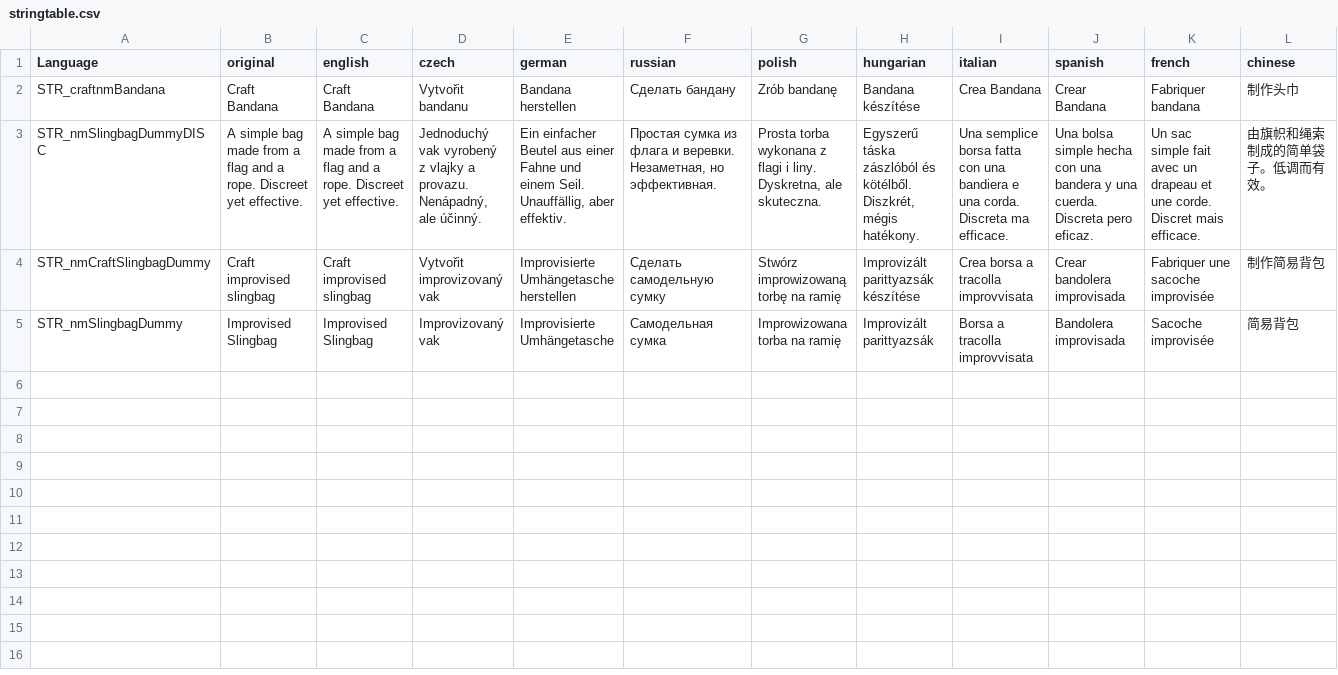
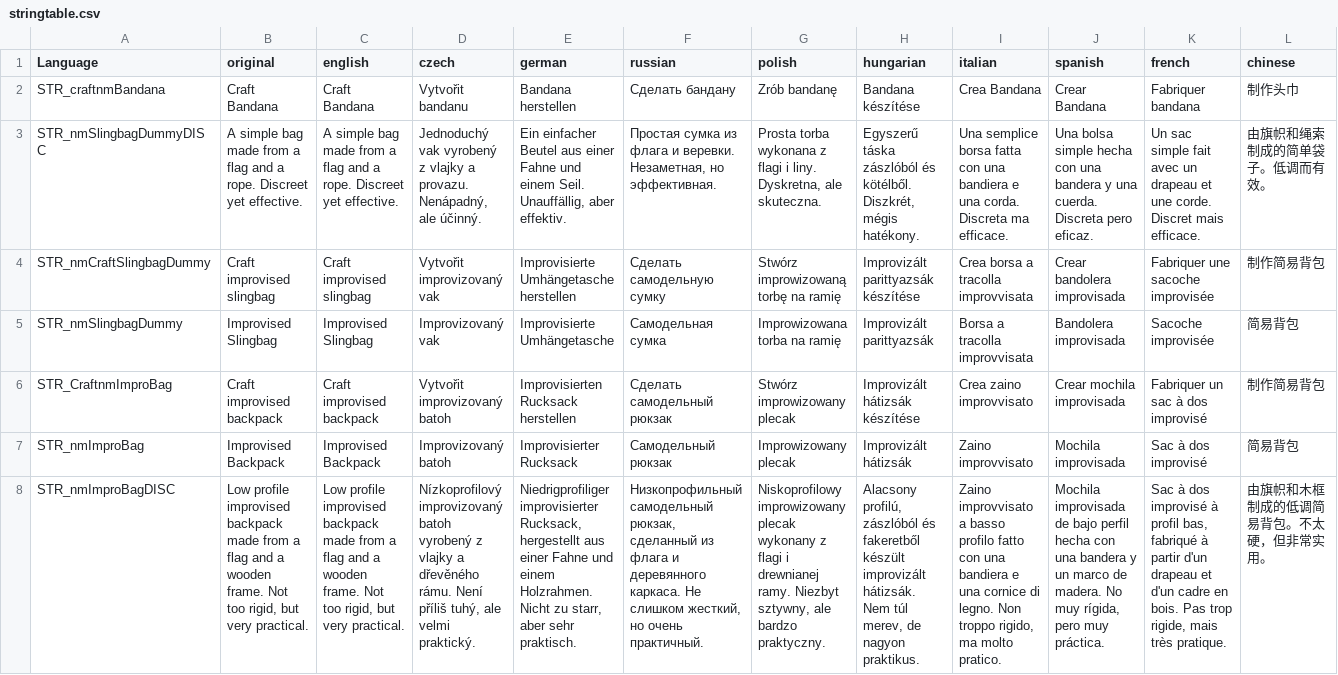
Before and after one commit to N3msi/Flagextension, a CSV file: nm_Flagextension/stringtable.csv, drawn as a sheet; only a part is shown; rows hold the shown columns only; the diff names each change by its address in the sheet, - before the commit and + after, or states it on an @@ line.

Commit message:
Improbackpack + Flag on Stick

```diff
--- a/nm_Flagextension/stringtable.csv
+++ b/nm_Flagextension/stringtable.csv
+row 6: STR_CraftnmImproBag | Craft improvised backpack | Craft improvised backpack | Vytvořit improvizovaný batoh | Improvisierten Rucksack herstellen | Сделать самодельный рюкзак | Stwórz improwizowany plecak | Improvizált hátizsák készítése | Crea zaino improvvisato | Crear mochila improvisada | Fabriquer un sac à dos improvisé | 制作简易背包
+row 7: STR_nmImproBag | Improvised Backpack | Improvised Backpack | Improvizovaný batoh | Improvisierter Rucksack | Самодельный рюкзак | Improwizowany plecak | Improvizált hátizsák | Zaino improvvisato | Mochila improvisada | Sac à dos improvisé | 简易背包
+row 8: STR_nmImproBagDISC | Low profile improvised backpack made from a flag and a wooden frame. Not too rigid, but very practical. | Low profile improvised backpack made from a flag and a wooden frame. Not too rigid, but very practical. | Nízkoprofilový improvizovaný batoh vyrobený z vlajky a dřevěného rámu. Není příliš tuhý, ale velmi praktický. | Niedrigprofiliger improvisierter Rucksack, hergestellt aus einer Fahne und einem Holzrahmen. Nicht zu starr, aber sehr praktisch. | Низкопрофильный самодельный рюкзак, сделанный из флага и деревянного каркаса. Не слишком жесткий, но очень практичный. | Niskoprofilowy improwizowany plecak wykonany z flagi i drewnianej ramy. Niezbyt sztywny, ale bardzo praktyczny. | Alacsony profilú, zászlóból és fakeretből készült improvizált hátizsák. Nem túl merev, de nagyon praktikus. | Zaino improvvisato a basso profilo fatto con una bandiera e una cornice di legno. Non troppo rigido, ma molto pratico. | Mochila improvisada de bajo perfil hecha con una bandera y un marco de madera. No muy rígida, pero muy práctica. | Sac à dos improvisé à profil bas, fabriqué à partir d'un drapeau et d'un cadre en bois. Pas trop rigide, mais très pratique. | 由旗帜和木框制成的低调简易背包。不太硬，但非常实用。
```
Also changed, not shown: 12 other files.
